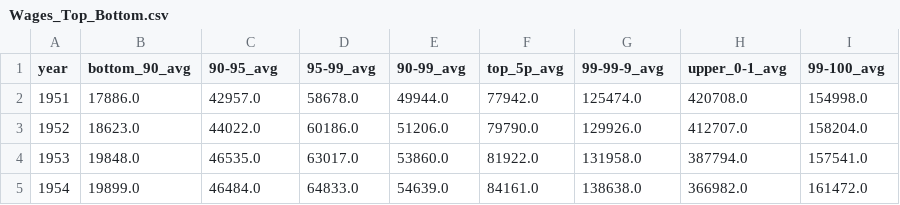
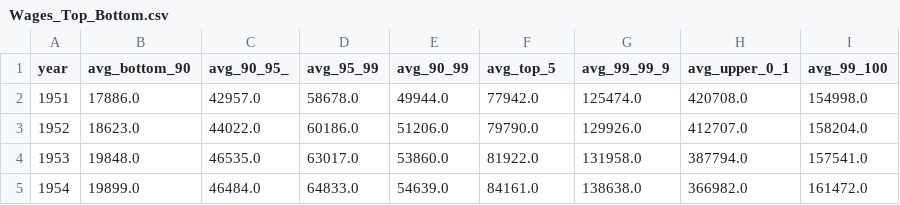
Before and after one commit to KimberlyW618/final_group_project, a CSV file: clean_data/Wages_Top_Bottom.csv, drawn as a sheet; only a part is shown.

Commit message:
Yawen_update_wages_top_bottom

```diff
--- a/clean_data/Wages_Top_Bottom.csv
+++ b/clean_data/Wages_Top_Bottom.csv
@@ -1,2 +1,2 @@
-year,bottom_90_avg ,90-95_avg ,95-99_avg,90-99_avg,top_5p_avg,99-99-9_avg,upper_0-1_avg,99-100_avg
+year,avg_bottom_90 ,avg_90_95_ ,avg_95_99,avg_90_99,avg_top_5,avg_99_99_9,avg_upper_0_1,avg_99_100
 1951,17886.0,42957.0,58678.0,49944.0,77942.0,125474.0,420708.0,154998.0
```
Also changed, not shown: 1 other file.
